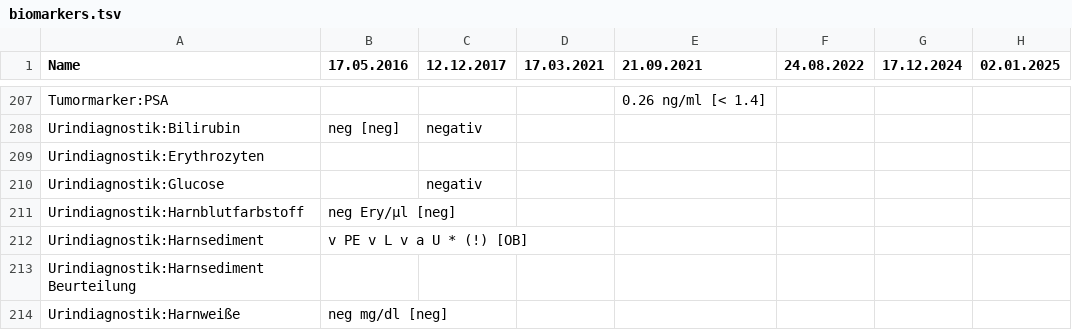
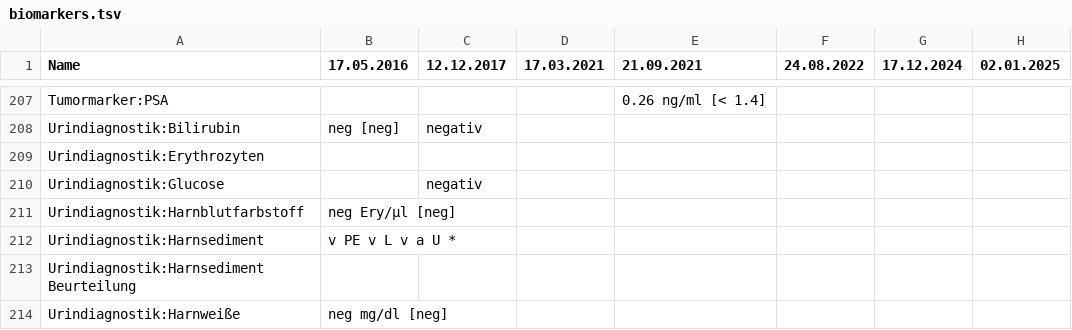
Before and after one commit to ympoglag/biomarkers, a TSV file: biomarkers.tsv, drawn as a sheet; only a part is shown, gaps mark what is left out; the diff names each change by its address in the sheet, - before the commit and + after, or states it on an @@ line.

```diff
--- a/biomarkers.tsv
+++ b/biomarkers.tsv
-B212 (17.05.2016): v PE v L v a U * (!) [OB]
+B212 (17.05.2016): v PE v L v a U *
```
Also changed, not shown: 2 other files.
